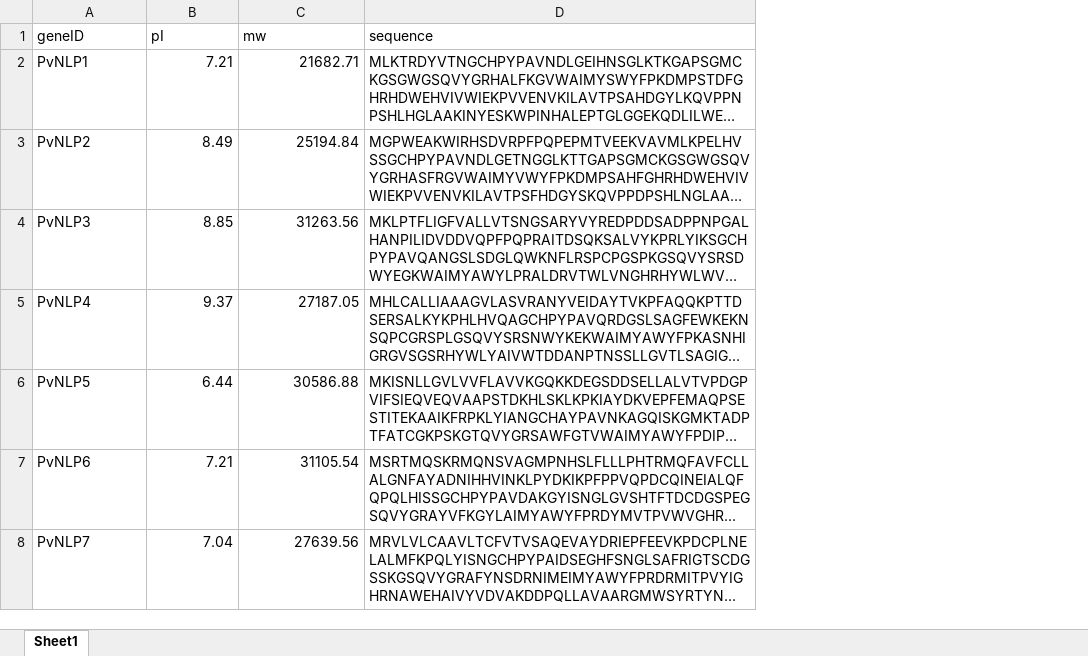
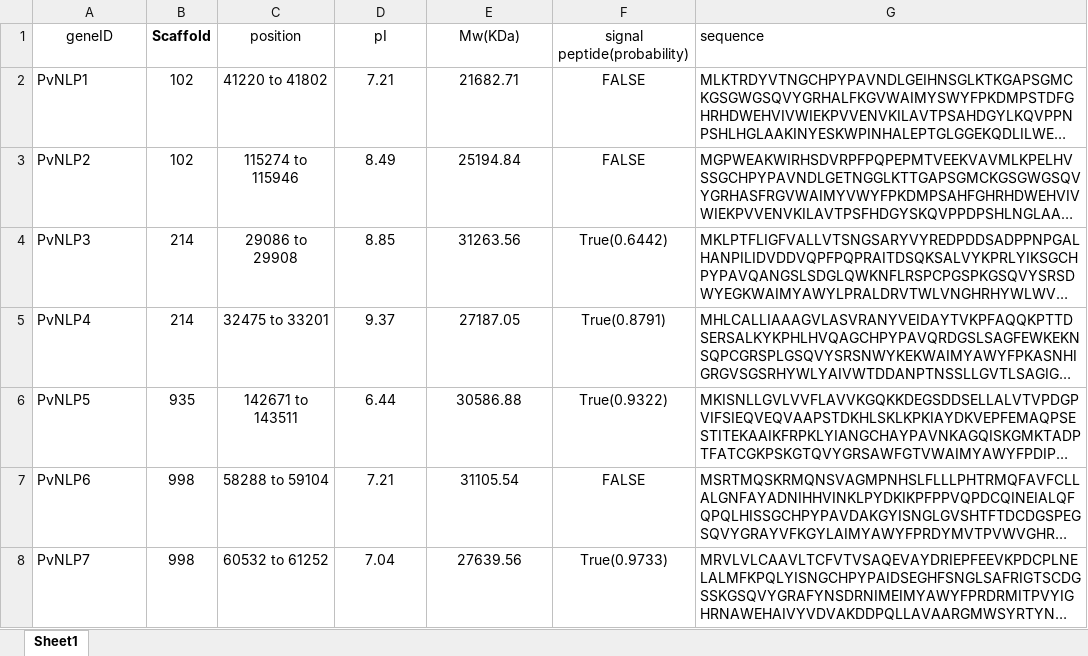
Before and after one commit to roywhite98/Atlanta, an Excel workbook: 序列信息.xlsx, sheet Sheet1, drawn as a sheet; long unchanged cells end in …; values as stored, in another font and other column widths than the file's, no borders; addresses are those after the commit; the diff names each change by its address in the sheet, - before the commit and + after, or states it on an @@ line.

```diff
--- a/序列信息.xlsx (sheet Sheet1)
+++ b/序列信息.xlsx (sheet Sheet1)
+column B (Scaffold), rows 2-8: 102 | 102 | 214 | 214 | 935 | 998 | 998
+column C (position), rows 2-8: 41220 to 41802 | 115274 to 115946 | 29086 to 29908 | 32475 to 33201 | 142671 to 143511 | 58288 to 59104 | 60532 to 61252
+column F (signal peptide(probability)), rows 2-8: FALSE | FALSE | True(0.6442) | True(0.8791) | True(0.9322) | FALSE | True(0.9733)
-A1 alignment: left
+A1 alignment: center
-D1:E1 alignment: left
+D1:E1 alignment: center
-E1: mw
+E1: Mw(KDa)
-D2:E8 alignment: right
+D2:E8 alignment: center
```
Also changed, not shown: 11 other files.
